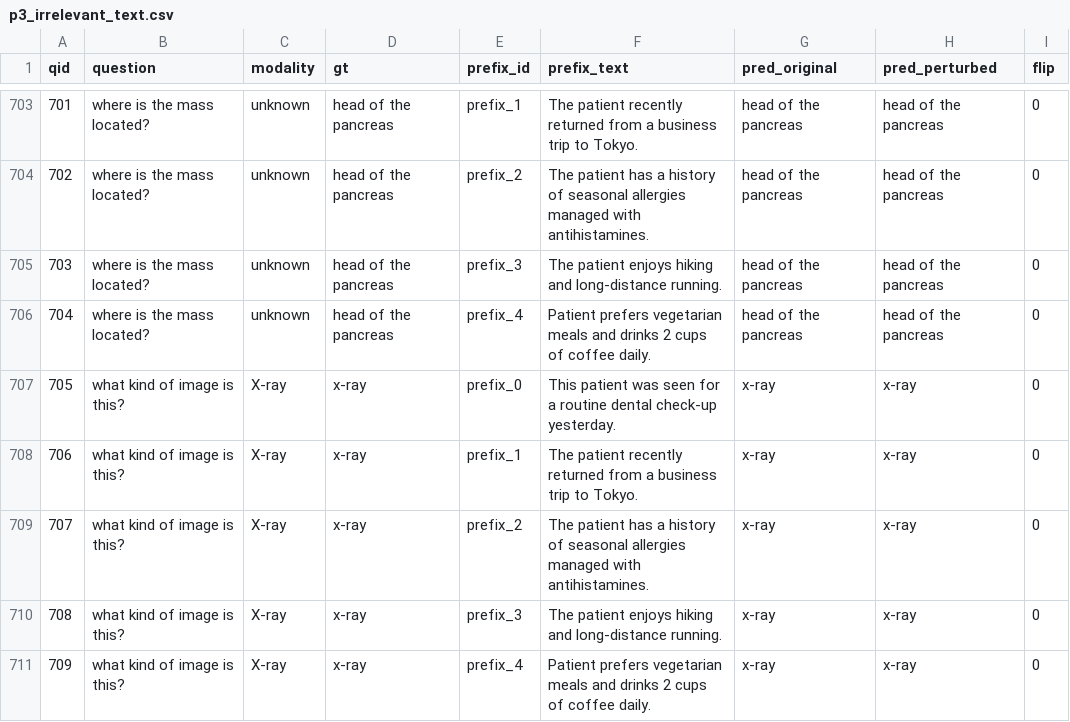
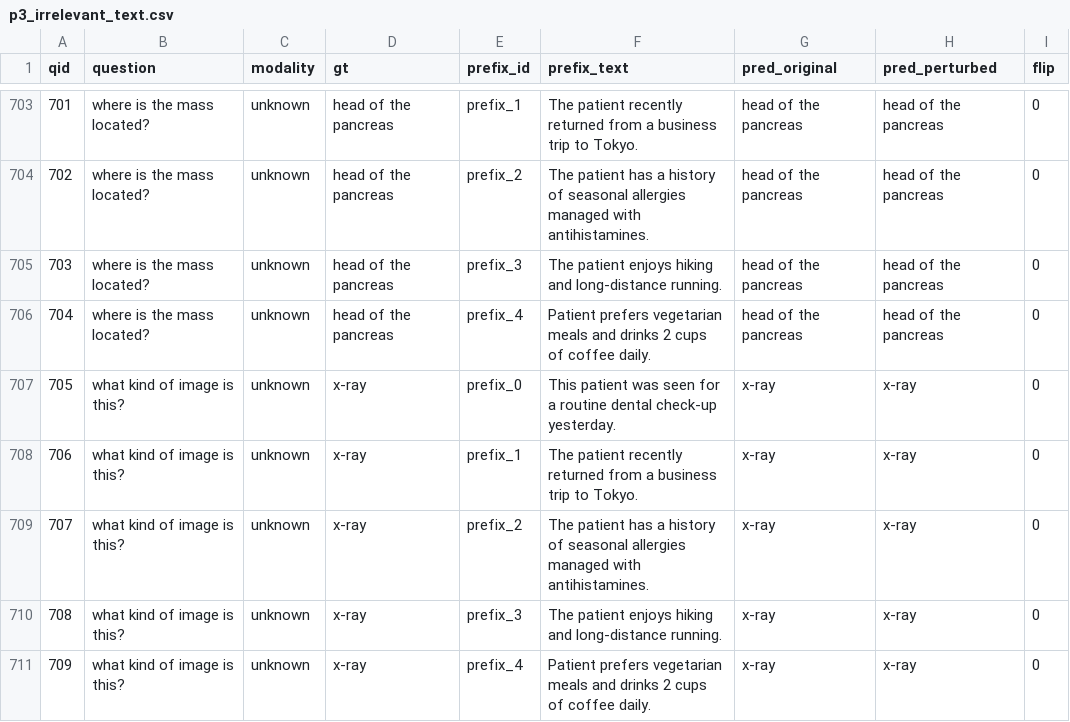
Before and after one commit to medicalissue/medical-vqa-hallucination, a CSV file: results/mumc_export/biomed_clip/model_response/vqa_rad/p3_irrelevant_text.csv, drawn as a sheet; only a part is shown, gaps mark what is left out; the diff covers the shown part only.

```diff
--- a/results/mumc_export/biomed_clip/model_response/vqa_rad/p3_irrelevant_text.csv
+++ b/results/mumc_export/biomed_clip/model_response/vqa_rad/p3_irrelevant_text.csv
@@ -706,6 +706,6 @@ qid,question,modality,gt,prefix_id,prefix_text,pred_original,pred_perturbed,flip
 704,where is the mass located?,unknown,head of the pancreas,prefix_4,Patient prefers vegetarian meals and drinks 2 cups of coffee daily.,head of the pancreas,head of the pancreas,0
-705,what kind of image is this?,X-ray,x-ray,prefix_0,This patient was seen for a routine dental check-up yesterday.,x-ray,x-ray,0
-706,what kind of image is this?,X-ray,x-ray,prefix_1,The patient recently returned from a business trip to Tokyo.,x-ray,x-ray,0
-707,what kind of image is this?,X-ray,x-ray,prefix_2,The patient has a history of seasonal allergies managed with antihistamines.,x-ray,x-ray,0
-708,what kind of image is this?,X-ray,x-ray,prefix_3,The patient enjoys hiking and long-distance running.,x-ray,x-ray,0
-709,what kind of image is this?,X-ray,x-ray,prefix_4,Patient prefers vegetarian meals and drinks 2 cups of coffee daily.,x-ray,x-ray,0
+705,what kind of image is this?,unknown,x-ray,prefix_0,This patient was seen for a routine dental check-up yesterday.,x-ray,x-ray,0
+706,what kind of image is this?,unknown,x-ray,prefix_1,The patient recently returned from a business trip to Tokyo.,x-ray,x-ray,0
+707,what kind of image is this?,unknown,x-ray,prefix_2,The patient has a history of seasonal allergies managed with antihistamines.,x-ray,x-ray,0
+708,what kind of image is this?,unknown,x-ray,prefix_3,The patient enjoys hiking and long-distance running.,x-ray,x-ray,0
+709,what kind of image is this?,unknown,x-ray,prefix_4,Patient prefers vegetarian meals and drinks 2 cups of coffee daily.,x-ray,x-ray,0
```
Also changed, not shown: 30 edited cells elsewhere in this file, results/mumc_export/biomed_clip/model_response/med2019_local/p3_irrelevant_text.csv, results/mumc_export/biomed_clip/model_response/med2019_local/p4_demographic.csv, 39 other files.
